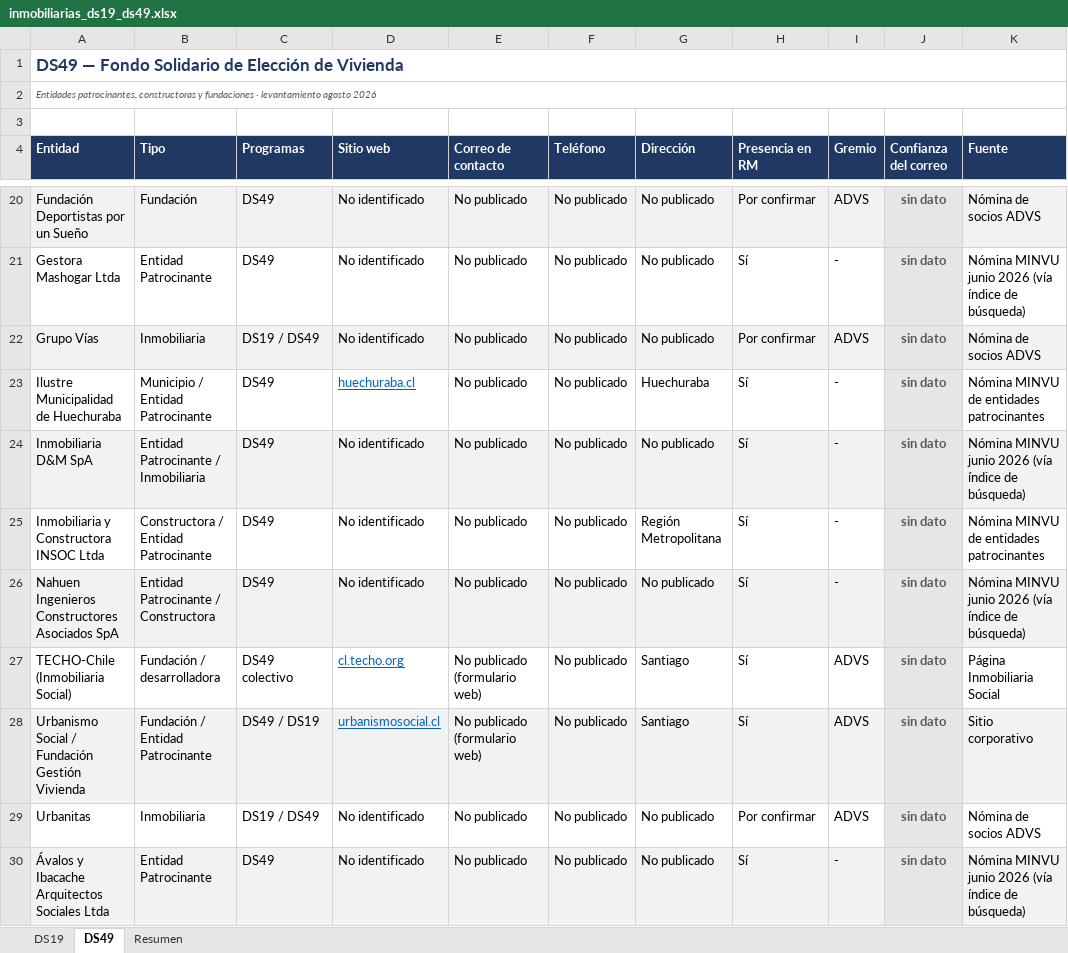
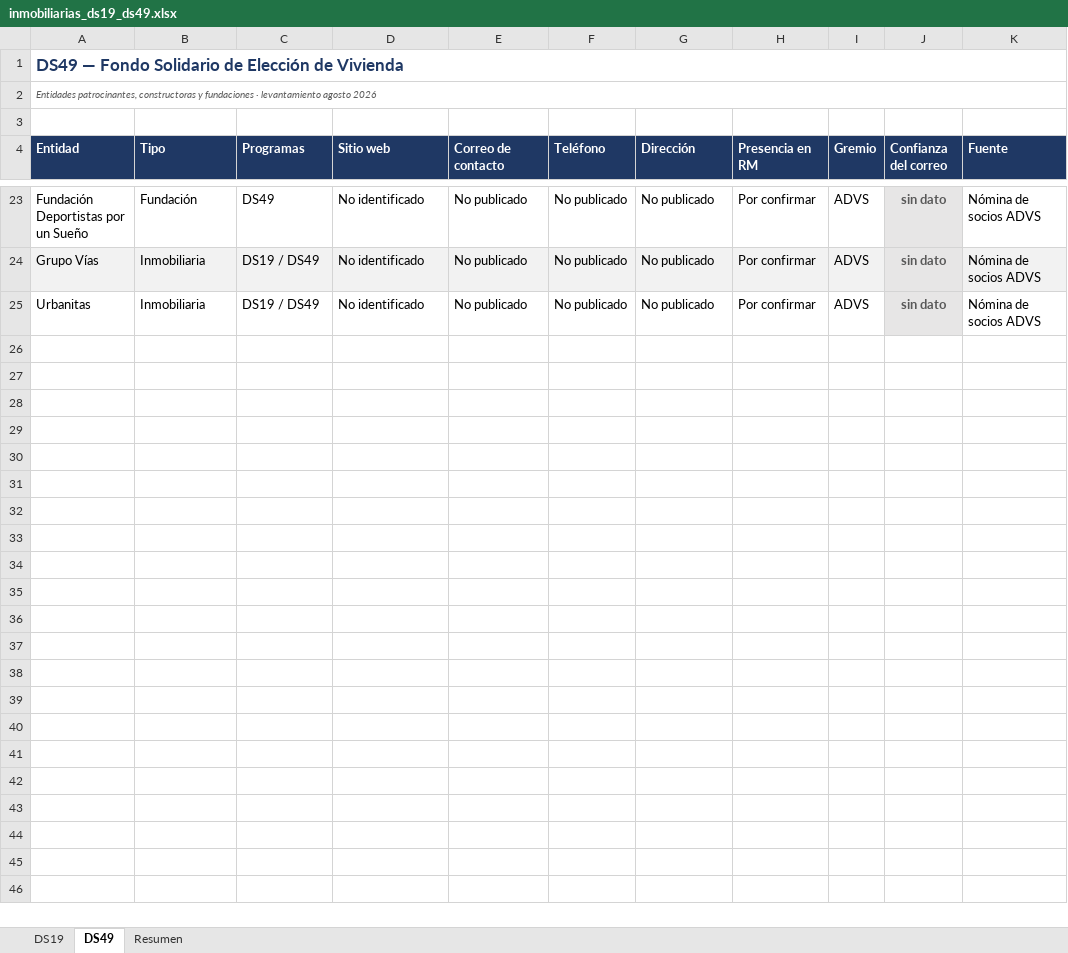
Before and after one commit to patriciodetmer-sketch/Nuevo, an Excel workbook: inmobiliarias-santiago/inmobiliarias_ds19_ds49.xlsx, sheet DS49, drawn as a sheet; only a part is shown, gaps mark what is left out; values as stored, in another font and other column widths than the file's, no borders; removed rows and columns are numbered as before the commit, all else as after; the diff covers the shown part only; the diff names each change by its address in the sheet, - before the commit and + after, or states it on an @@ line.

```diff
--- a/inmobiliarias-santiago/inmobiliarias_ds19_ds49.xlsx (sheet DS49)
+++ b/inmobiliarias-santiago/inmobiliarias_ds19_ds49.xlsx (sheet DS49)
-A23:I23 fill: #F2F2F2
+A23:I23 fill: none
-K23 fill: #F2F2F2
+K23 fill: none
-row 21: Gestora Mashogar Ltda | Entidad Patrocinante | DS49 | No identificado | No publicado | No publicado | No publicado | Sí | - | sin dato | Nómina MINVU junio 2026 (vía índice de búsqueda)
-row 23: Ilustre Municipalidad de Huechuraba | Municipio / Entidad Patrocinante | DS49 | huechuraba.cl | No publicado | No publicado | Huechuraba | Sí | - | sin dato | Nómina MINVU de entidades patrocinantes
-row 24: Inmobiliaria D&M SpA | Entidad Patrocinante / Inmobiliaria | DS49 | No identificado | No publicado | No publicado | No publicado | Sí | - | sin dato | Nómina MINVU junio 2026 (vía índice de búsqueda)
-row 25: Inmobiliaria y Constructora INSOC Ltda | Constructora / Entidad Patrocinante | DS49 | No identificado | No publicado | No publicado | Región Metropolitana | Sí | - | sin dato | Nómina MINVU de entidades patrocinantes
-row 26: Nahuen Ingenieros Constructores Asociados SpA | Entidad Patrocinante / Constructora | DS49 | No identificado | No publicado | No publicado | No publicado | Sí | - | sin dato | Nómina MINVU junio 2026 (vía índice de búsqueda)
-row 27: TECHO-Chile (Inmobiliaria Social) | Fundación / desarrolladora | DS49 colectivo | cl.techo.org | No publicado (formulario web) | No publicado | Santiago | Sí | ADVS | sin dato | Página Inmobiliaria Social
-row 28: Urbanismo Social / Fundación Gestión Vivienda | Fundación / Entidad Patrocinante | DS49 / DS19 | urbanismosocial.cl | No publicado (formulario web) | No publicado | Santiago | Sí | ADVS | sin dato | Sitio corporativo
-row 30: Ávalos y Ibacache Arquitectos Sociales Ltda | Entidad Patrocinante | DS49 | No identificado | No publicado | No publicado | No publicado | Sí | - | sin dato | Nómina MINVU junio 2026 (vía índice de búsqueda)
```
Also changed, not shown: 13 added rows, 10 removed rows, 1 edited cell and cell formats elsewhere in this sheet, sheet DS19, sheet Resumen, 7 other files.
